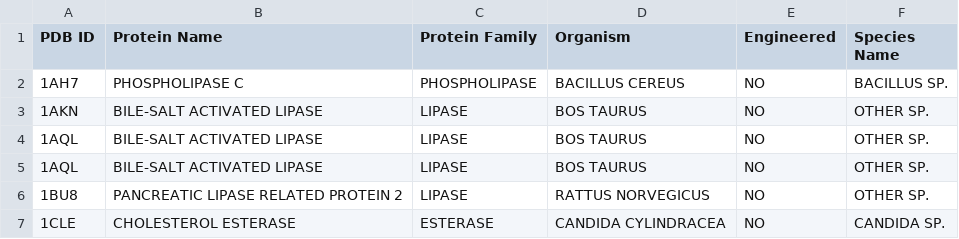
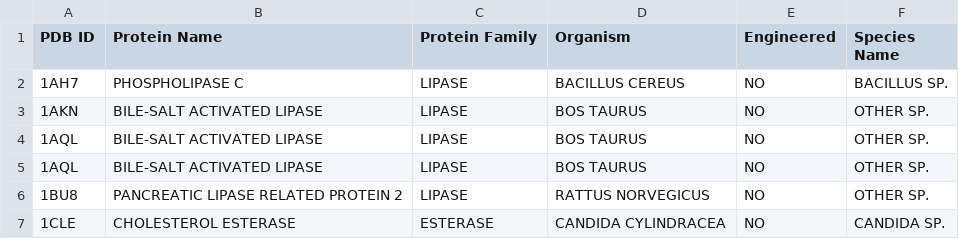
Before and after one commit to vino-nyschey/Data-Visualization-MSA, a TSV file: Database/ProtineOverview/ProteinList.tsv, drawn as a sheet; only a part is shown; the diff covers the shown part only.

```diff
--- a/Database/ProtineOverview/ProteinList.tsv
+++ b/Database/ProtineOverview/ProteinList.tsv
@@ -1,3 +1,3 @@
 PDB ID	Protein Name	Protein Family	Organism	Engineered	Species Name
-1AH7	PHOSPHOLIPASE C	PHOSPHOLIPASE	BACILLUS CEREUS	NO	BACILLUS SP.
+1AH7	PHOSPHOLIPASE C	LIPASE	BACILLUS CEREUS	NO	BACILLUS SP.
 1AKN	BILE-SALT ACTIVATED LIPASE	LIPASE	BOS TAURUS	NO	OTHER SP.
```
Also changed, not shown: 34 edited cells elsewhere in this file, 3 other files.
